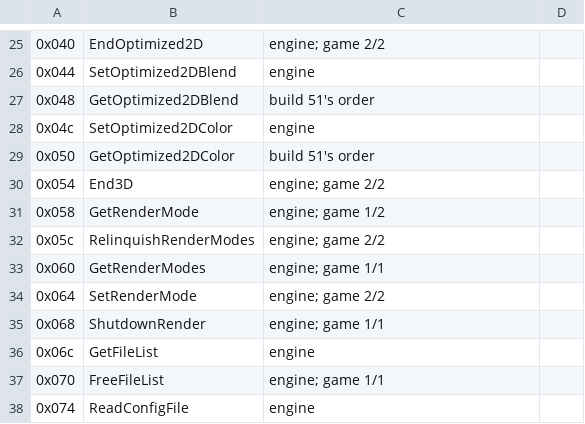
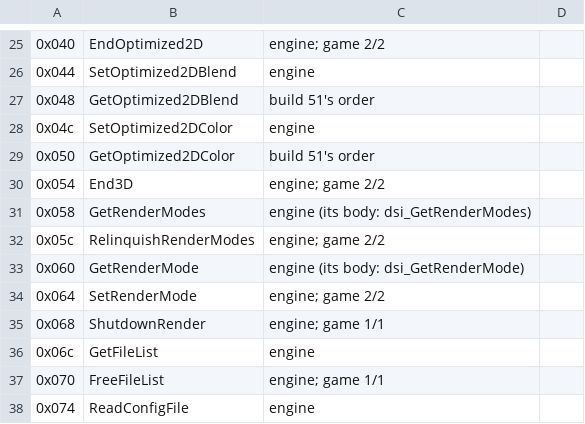
Before and after one commit to nolffan/tron20src, a CSV file: progress/engine/ILTClient-offsets.csv, drawn as a sheet; only a part is shown, gaps mark what is left out.

```diff
--- a/progress/engine/ILTClient-offsets.csv
+++ b/progress/engine/ILTClient-offsets.csv
@@ -30,5 +30,5 @@
 0x054,End3D,engine; game 2/2
-0x058,GetRenderMode,engine; game 1/2
+0x058,GetRenderModes,engine (its body: dsi_GetRenderModes)
 0x05c,RelinquishRenderModes,engine; game 2/2
-0x060,GetRenderModes,engine; game 1/1
+0x060,GetRenderMode,engine (its body: dsi_GetRenderMode)
 0x064,SetRenderMode,engine; game 2/2
```
Also changed, not shown: 10 other files.
